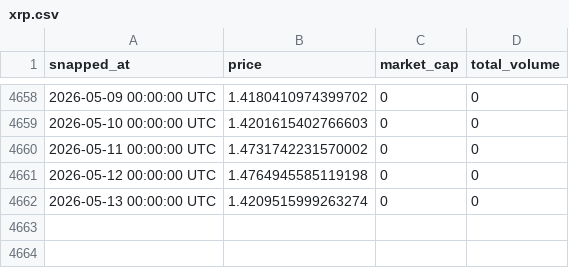
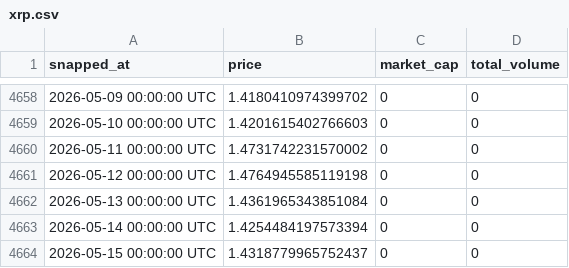
Before and after one commit to kittycapital/crypto-history, a CSV file: data/xrp.csv, drawn as a sheet; only a part is shown, gaps mark what is left out.

```diff
--- a/data/xrp.csv
+++ b/data/xrp.csv
@@ -4661,2 +4661,4 @@ snapped_at,price,market_cap,total_volume
 2026-05-12 00:00:00 UTC,1.4764945585119198,0,0
-2026-05-13 00:00:00 UTC,1.4209515999263274,0,0
+2026-05-13 00:00:00 UTC,1.4361965343851084,0,0
+2026-05-14 00:00:00 UTC,1.4254484197573394,0,0
+2026-05-15 00:00:00 UTC,1.4318779965752437,0,0
```
Also changed, not shown: data/bitcoin.csv, data/bnb.csv, 2 other files.
